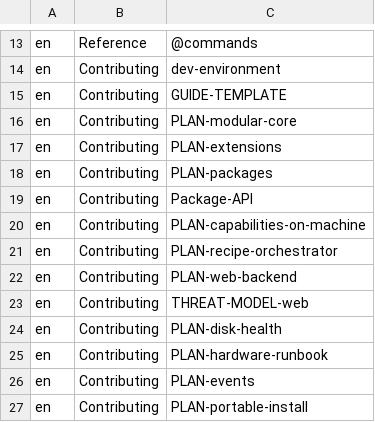
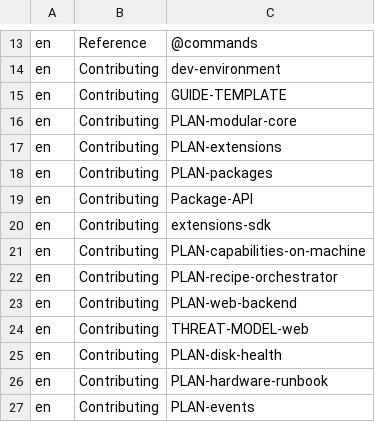
Before and after one commit to hobnix/core, a TSV file: docs/categories.tsv, drawn as a sheet; only a part is shown, gaps mark what is left out; the shorter side is filled out with more unchanged rows; the diff names each change by its address in the sheet, - before the commit and + after, or states it on an @@ line.

```diff
--- a/docs/categories.tsv
+++ b/docs/categories.tsv
+row 20: en | Contributing | extensions-sdk
```
Also changed, not shown: scripts/lib/registry.tsv, 15 other files.
